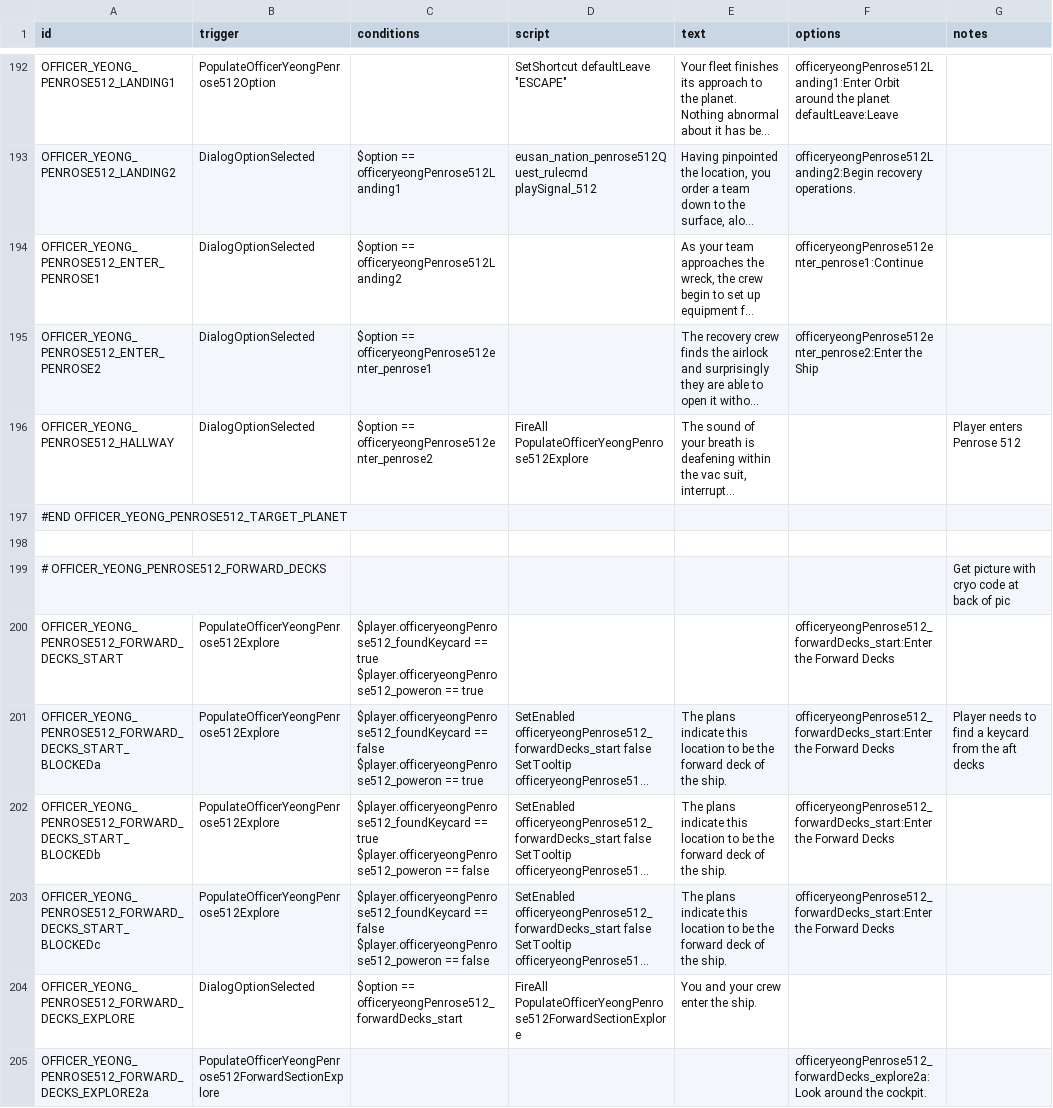
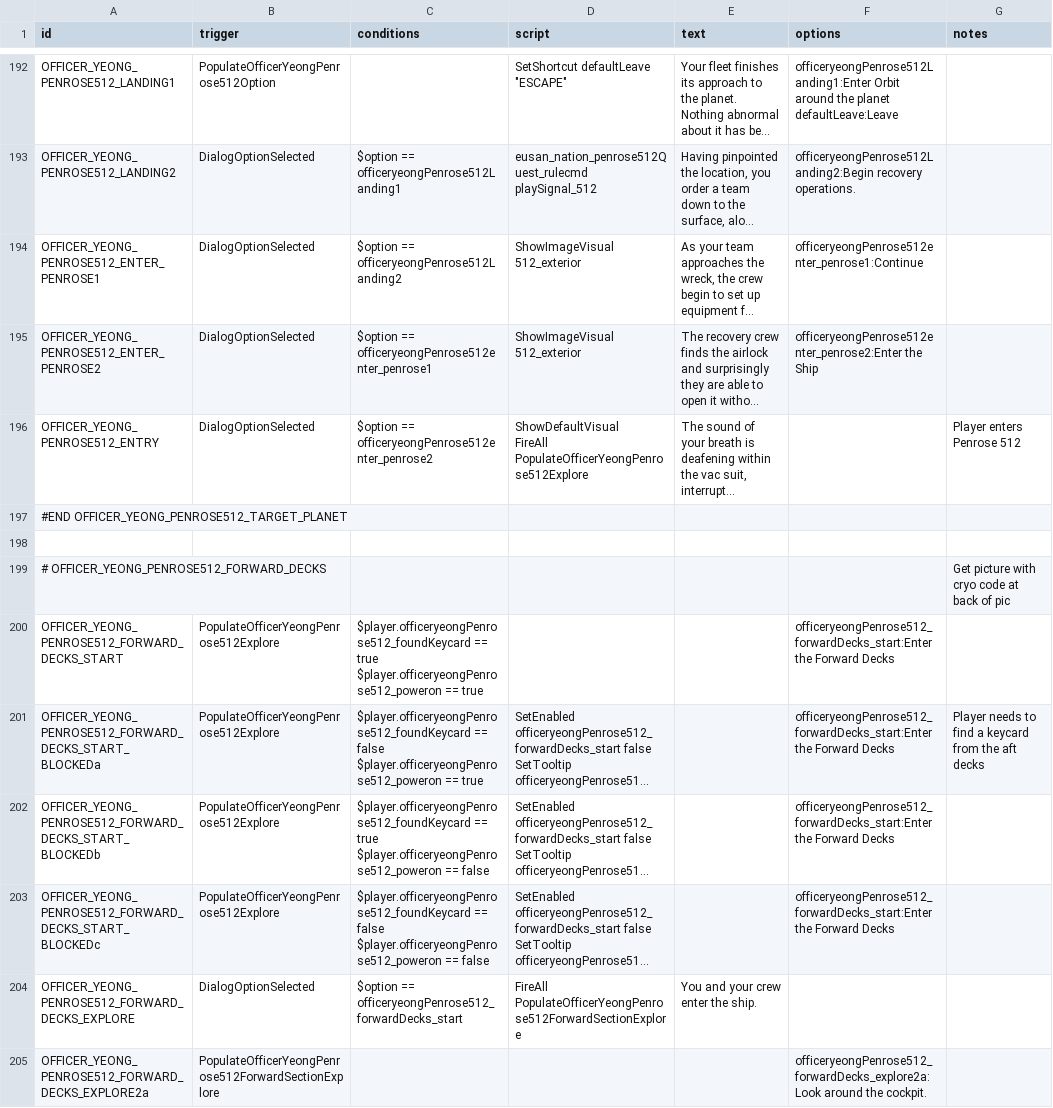
Before and after one commit to naslee2/SignalisMod, a CSV file: data/campaign/rules.csv, drawn as a sheet; only a part is shown, gaps mark what is left out; long unchanged cells end in …; ↵ is a line break in a cell; the diff covers the shown part only; the diff names each change by its address in the sheet, - before the commit and + after, or states it on an @@ line.

```diff
--- a/data/campaign/rules.csv
+++ b/data/campaign/rules.csv
-D194:D195 (script): (empty)
+D194:D195 (script): ShowImageVisual 512_exterior
-A196 (id): OFFICER_YEONG_PENROSE512_HALLWAY
+A196 (id): OFFICER_YEONG_PENROSE512_ENTRY
-D196 (script): FireAll PopulateOfficerYeongPenrose512Explore
+D196 (script): ShowDefaultVisual ↵ FireAll PopulateOfficerYeongPenrose512Explore
-E201:E203 (text): The plans indicate this location to be the forward deck of the ship.
+E201:E203 (text): (empty)
```
Also changed, not shown: 25 added rows elsewhere in this file, data/strings/descriptions.csv, 2 other files.
